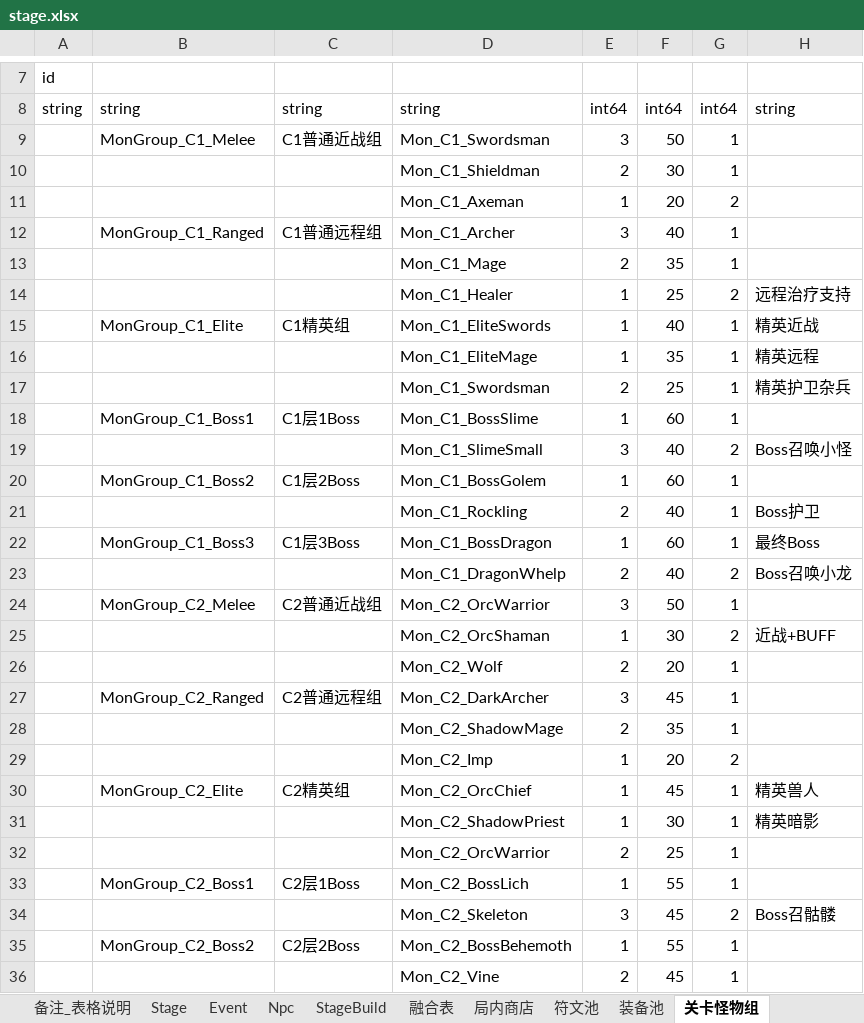
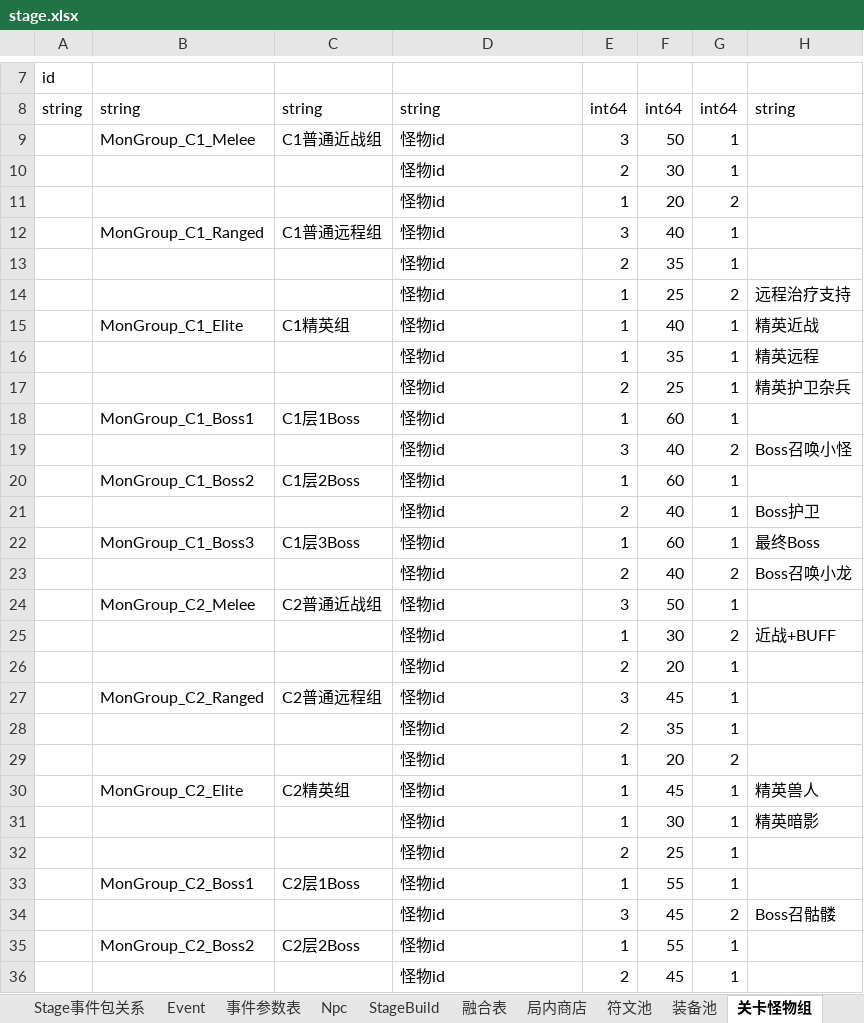
Before and after one commit to shenfeiyang/Godot-Collaboration-Project, an Excel workbook: execl/stage.xlsx, sheet 关卡怪物组, drawn as a sheet; only a part is shown, gaps mark what is left out; values as stored, in another font and other column widths than the file's, no cell formats; the diff covers the shown part only; the diff names each change by its address in the sheet, - before the commit and + after, or states it on an @@ line.

```diff
--- a/execl/stage.xlsx (sheet 关卡怪物组)
+++ b/execl/stage.xlsx (sheet 关卡怪物组)
+sheet tab: Stage事件包关系
+sheet tab: 事件参数表
-D9: Mon_C1_Swordsman
+D9: 怪物id
-D10: Mon_C1_Shieldman
+D10: 怪物id
-D11: Mon_C1_Axeman
+D11: 怪物id
-D12: Mon_C1_Archer
+D12: 怪物id
-D13: Mon_C1_Mage
+D13: 怪物id
-D14: Mon_C1_Healer
+D14: 怪物id
-D15: Mon_C1_EliteSwords
+D15: 怪物id
-D16: Mon_C1_EliteMage
+D16: 怪物id
-D17: Mon_C1_Swordsman
+D17: 怪物id
-D18: Mon_C1_BossSlime
+D18: 怪物id
-D19: Mon_C1_SlimeSmall
+D19: 怪物id
-D20: Mon_C1_BossGolem
+D20: 怪物id
-D21: Mon_C1_Rockling
+D21: 怪物id
-D22: Mon_C1_BossDragon
+D22: 怪物id
-D23: Mon_C1_DragonWhelp
+D23: 怪物id
-D24: Mon_C2_OrcWarrior
+D24: 怪物id
-D25: Mon_C2_OrcShaman
+D25: 怪物id
-D26: Mon_C2_Wolf
+D26: 怪物id
-D27: Mon_C2_DarkArcher
+D27: 怪物id
-D28: Mon_C2_ShadowMage
+D28: 怪物id
-D29: Mon_C2_Imp
+D29: 怪物id
-D30: Mon_C2_OrcChief
+D30: 怪物id
-D31: Mon_C2_ShadowPriest
+D31: 怪物id
-D32: Mon_C2_OrcWarrior
+D32: 怪物id
-D33: Mon_C2_BossLich
+D33: 怪物id
-D34: Mon_C2_Skeleton
+D34: 怪物id
-D35: Mon_C2_BossBehemoth
+D35: 怪物id
-D36: Mon_C2_Vine
+D36: 怪物id
```
Also changed, not shown: 17 edited cells elsewhere in this sheet, sheet 装备池, sheet Stage, sheet Npc, sheet StageBuild, sheet Event, sheet 局内商店, 2 more sheets, cell formats, execl/skill.xlsx, 5 other files.
